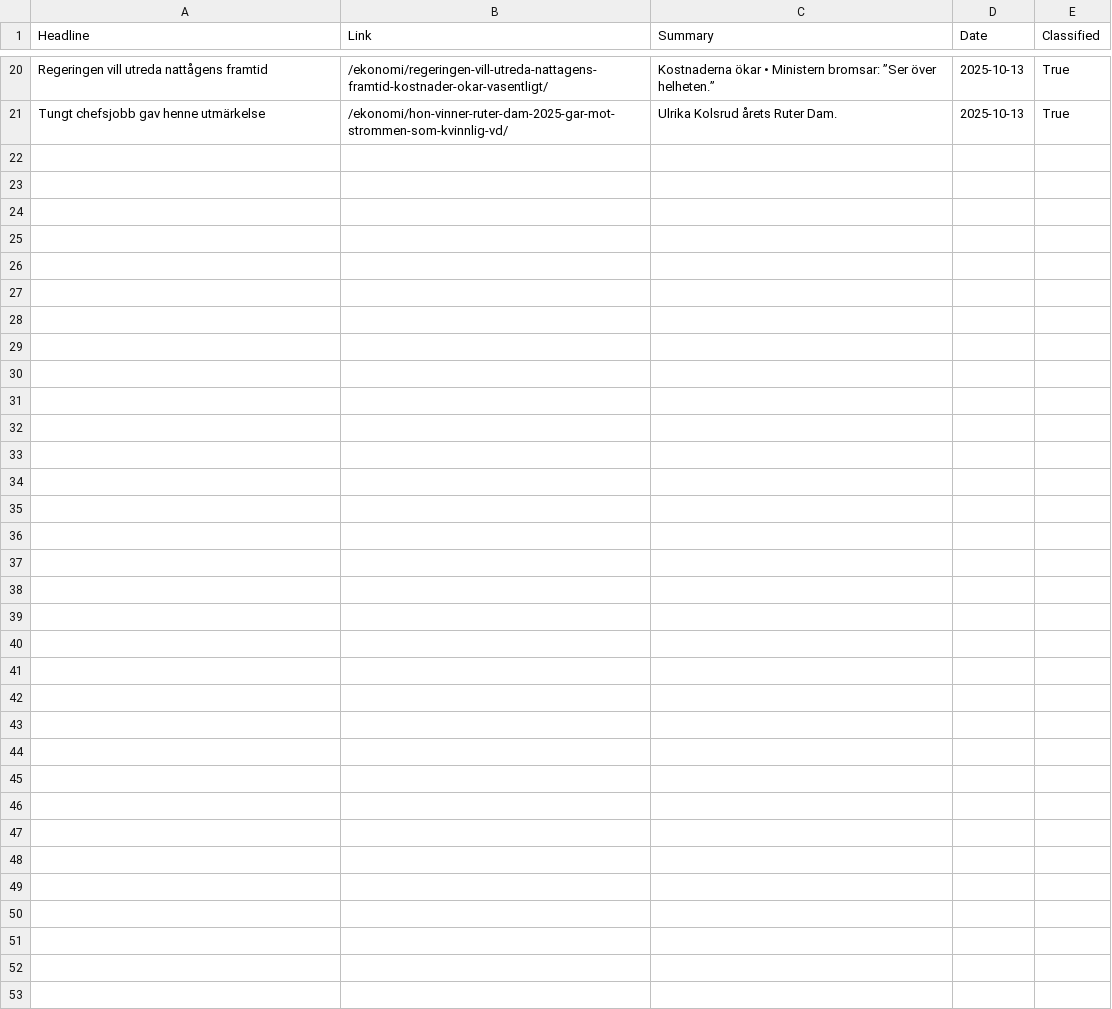
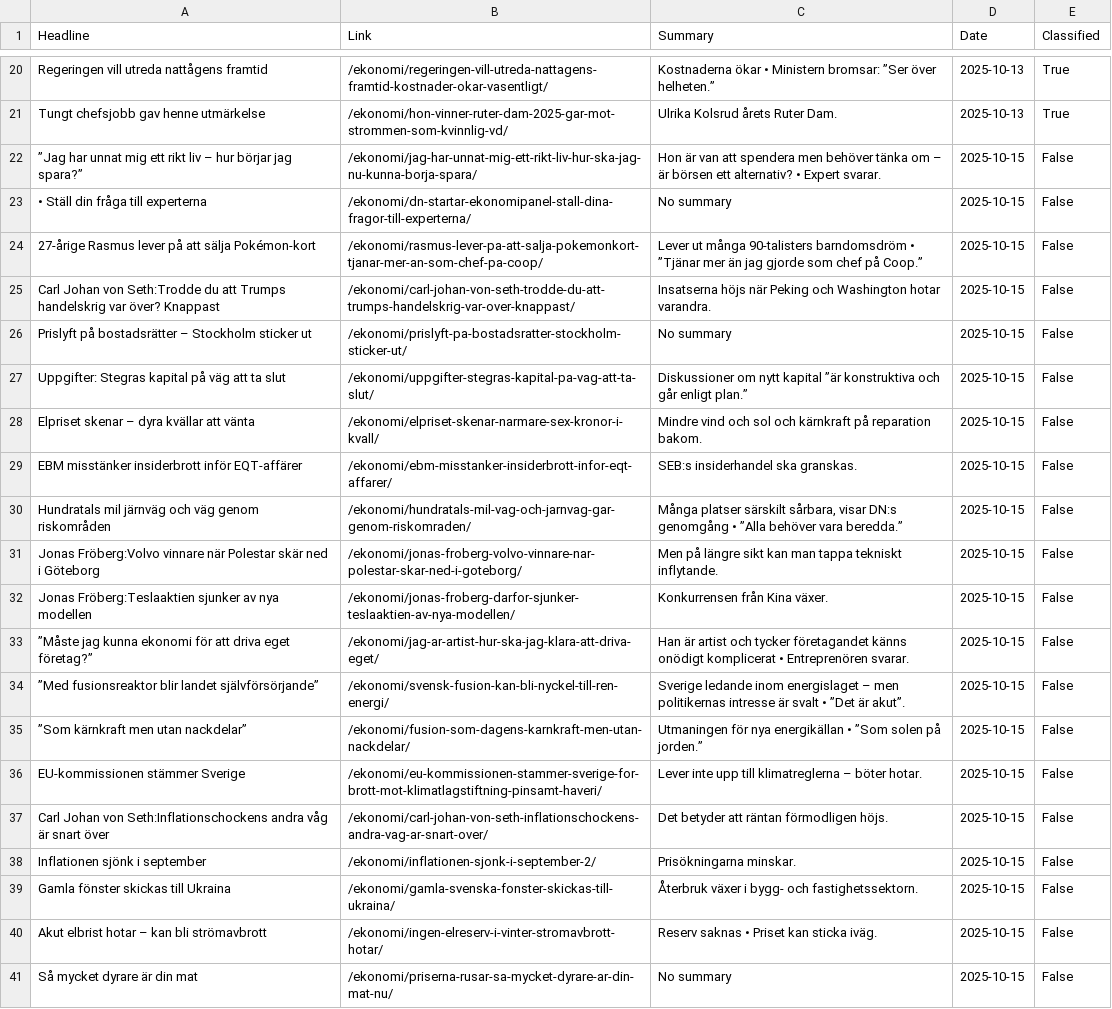
Before and after one commit to Hoboslim/EconomiScraperProject, a CSV file: Articles/dn_articles.csv, drawn as a sheet; only a part is shown, gaps mark what is left out; the diff names each change by its address in the sheet, - before the commit and + after, or states it on an @@ line.

```diff
--- a/Articles/dn_articles.csv
+++ b/Articles/dn_articles.csv
+row 22: ”Jag har unnat mig ett rikt liv – hur börjar jag spara?” | /ekonomi/jag-har-unnat-mig-ett-rikt-liv-hur-ska-jag-nu-kunna-borja-spara/ | Hon är van att spendera men behöver tänka om – är börsen ett alternativ? • Expert svarar. | 2025-10-15 | False
+row 23: • Ställ din fråga till experterna | /ekonomi/dn-startar-ekonomipanel-stall-dina-fragor-till-experterna/ | No summary | 2025-10-15 | False
+row 24: 27-årige Rasmus lever på att sälja Pokémon-kort | /ekonomi/rasmus-lever-pa-att-salja-pokemonkort-tjanar-mer-an-som-chef-pa-coop/ | Lever ut många 90-talisters barndomsdröm • ”Tjänar mer än jag gjorde som chef på Coop.” | 2025-10-15 | False
+row 25: Carl Johan von Seth:Trodde du att Trumps handelskrig var över? Knappast | /ekonomi/carl-johan-von-seth-trodde-du-att-trumps-handelskrig-var-over-knappast/ | Insatserna höjs när Peking och Washington hotar varandra. | 2025-10-15 | False
+row 26: Prislyft på bostadsrätter – Stockholm sticker ut | /ekonomi/prislyft-pa-bostadsratter-stockholm-sticker-ut/ | No summary | 2025-10-15 | False
+row 27: Uppgifter: Stegras kapital på väg att ta slut | /ekonomi/uppgifter-stegras-kapital-pa-vag-att-ta-slut/ | Diskussioner om nytt kapital ”är konstruktiva och går enligt plan.” | 2025-10-15 | False
+row 28: Elpriset skenar – dyra kvällar att vänta | /ekonomi/elpriset-skenar-narmare-sex-kronor-i-kvall/ | Mindre vind och sol och kärnkraft på reparation bakom. | 2025-10-15 | False
+row 29: EBM misstänker insiderbrott inför EQT-affärer | /ekonomi/ebm-misstanker-insiderbrott-infor-eqt-affarer/ | SEB:s insiderhandel ska granskas. | 2025-10-15 | False
+row 30: Hundratals mil järnväg och väg genom riskområden | /ekonomi/hundratals-mil-vag-och-jarnvag-gar-genom-riskomraden/ | Många platser särskilt sårbara, visar DN:s genomgång • ”Alla behöver vara beredda.” | 2025-10-15 | False
+row 31: Jonas Fröberg:Volvo vinnare när Polestar skär ned i Göteborg | /ekonomi/jonas-froberg-volvo-vinnare-nar-polestar-skar-ned-i-goteborg/ | Men på längre sikt kan man tappa tekniskt inflytande. | 2025-10-15 | False
+row 32: Jonas Fröberg:Teslaaktien sjunker av nya modellen | /ekonomi/jonas-froberg-darfor-sjunker-teslaaktien-av-nya-modellen/ | Konkurrensen från Kina växer. | 2025-10-15 | False
+row 33: ”Måste jag kunna ekonomi för att driva eget företag?” | /ekonomi/jag-ar-artist-hur-ska-jag-klara-att-driva-eget/ | Han är artist och tycker företagandet känns onödigt komplicerat • Entreprenören svarar. | 2025-10-15 | False
+row 34: ”Med fusionsreaktor blir landet självförsörjande” | /ekonomi/svensk-fusion-kan-bli-nyckel-till-ren-energi/ | Sverige ledande inom energislaget – men politikernas intresse är svalt • ”Det är akut”. | 2025-10-15 | False
+row 35: ”Som kärnkraft men utan nackdelar” | /ekonomi/fusion-som-dagens-karnkraft-men-utan-nackdelar/ | Utmaningen för nya energikällan • ”Som solen på jorden.” | 2025-10-15 | False
+row 36: EU-kommissionen stämmer Sverige | /ekonomi/eu-kommissionen-stammer-sverige-for-brott-mot-klimatlagstiftning-pinsamt-haveri/ | Lever inte upp till klimatreglerna – böter hotar. | 2025-10-15 | False
+row 37: Carl Johan von Seth:Inflationschockens andra våg är snart över | /ekonomi/carl-johan-von-seth-inflationschockens-andra-vag-ar-snart-over/ | Det betyder att räntan förmodligen höjs. | 2025-10-15 | False
+row 38: Inflationen sjönk i september | /ekonomi/inflationen-sjonk-i-september-2/ | Prisökningarna minskar. | 2025-10-15 | False
+row 39: Gamla fönster skickas till Ukraina | /ekonomi/gamla-svenska-fonster-skickas-till-ukraina/ | Återbruk växer i bygg- och fastighetssektorn. | 2025-10-15 | False
+row 40: Akut elbrist hotar – kan bli strömavbrott | /ekonomi/ingen-elreserv-i-vinter-stromavbrott-hotar/ | Reserv saknas • Priset kan sticka iväg. | 2025-10-15 | False
+row 41: Så mycket dyrare är din mat | /ekonomi/priserna-rusar-sa-mycket-dyrare-ar-din-mat-nu/ | No summary | 2025-10-15 | False
```
Also changed, not shown: Articles/business_insider_articles.csv, Articles/expressen_articles.csv, 29 other files.
